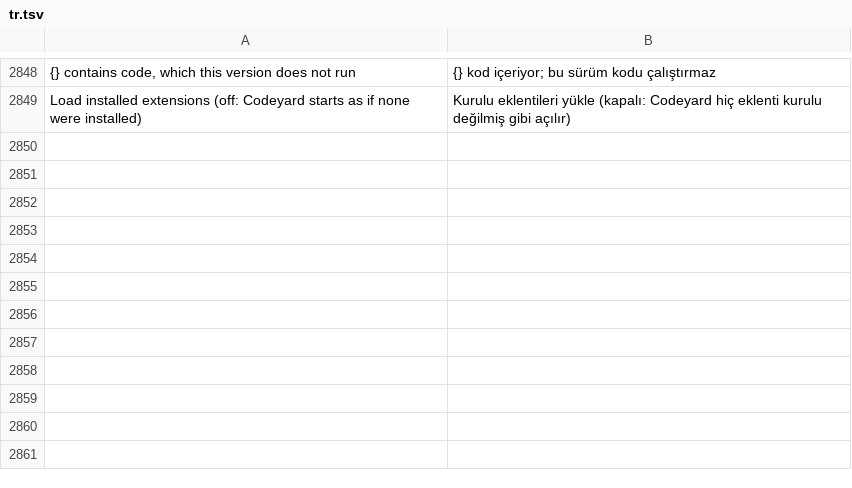
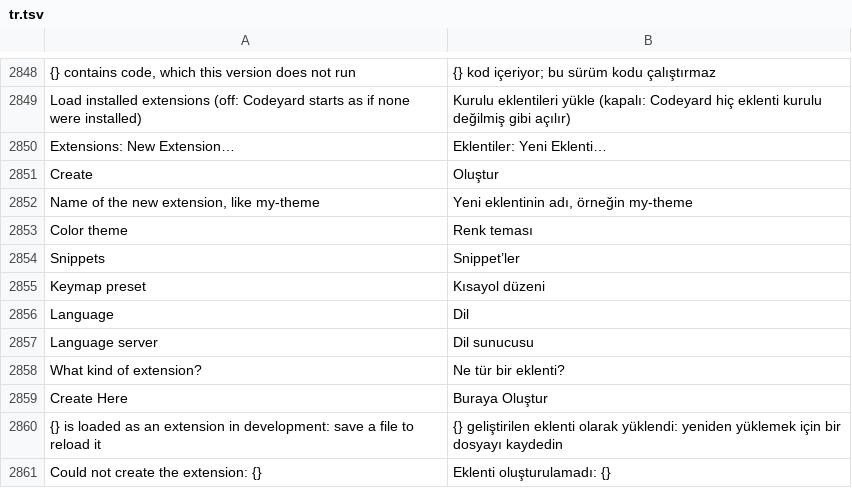
Before and after one commit to doancan/codeyard, a TSV file: crates/app/locales/tr.tsv, drawn as a sheet; only a part is shown, gaps mark what is left out; the diff names each change by its address in the sheet, - before the commit and + after, or states it on an @@ line.

Commit message:
Extensions: New Extension… scaffolds with cyx and loads the result
The palette command asks for the kind, the name and a folder, runs the
bundled `cyx new`, then loads the folder in this window as the extension in
development (DEV badge, reload on save) and opens its manifest. cyx's own
error is shown when it refuses (a name in use, an invalid name).

Refs #43

```diff
--- a/crates/app/locales/tr.tsv
+++ b/crates/app/locales/tr.tsv
+row 2850: Extensions: New Extension… | Eklentiler: Yeni Eklenti…
+row 2851: Create | Oluştur
+row 2852: Name of the new extension, like my-theme | Yeni eklentinin adı, örneğin my-theme
+row 2853: Color theme | Renk teması
+row 2854: Snippets | Snippet’ler
+row 2855: Keymap preset | Kısayol düzeni
+row 2856: Language | Dil
+row 2857: Language server | Dil sunucusu
+row 2858: What kind of extension? | Ne tür bir eklenti?
+row 2859: Create Here | Buraya Oluştur
+row 2860: {} is loaded as an extension in development: save a file to reload it | {} geliştirilen eklenti olarak yüklendi: yeniden yüklemek için bir dosyayı kaydedin
+row 2861: Could not create the extension: {} | Eklenti oluşturulamadı: {}
```
Also changed, not shown: crates/app/locales/template.tsv, 10 other files.
